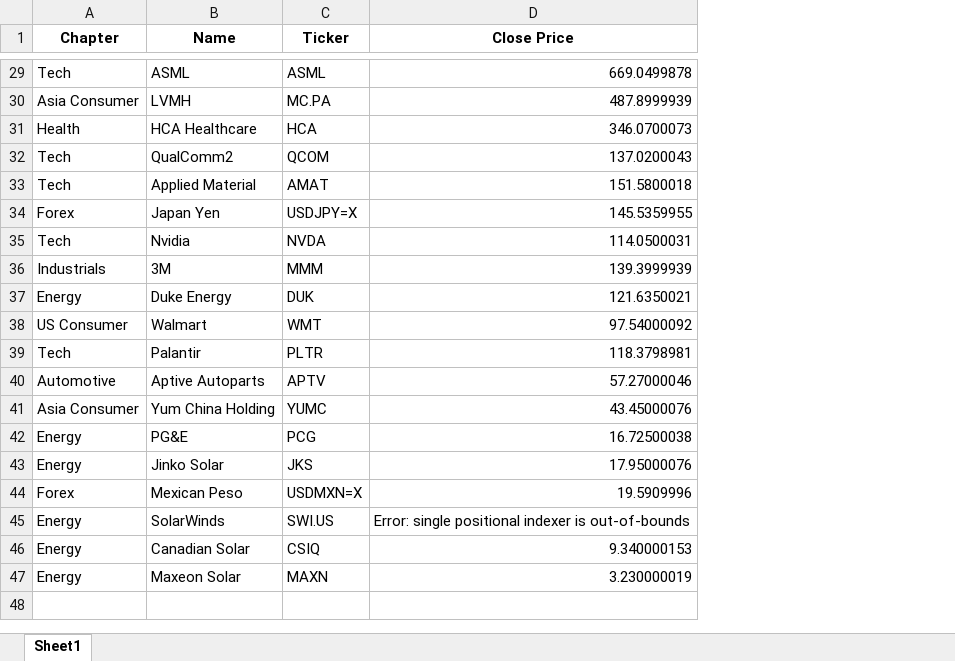
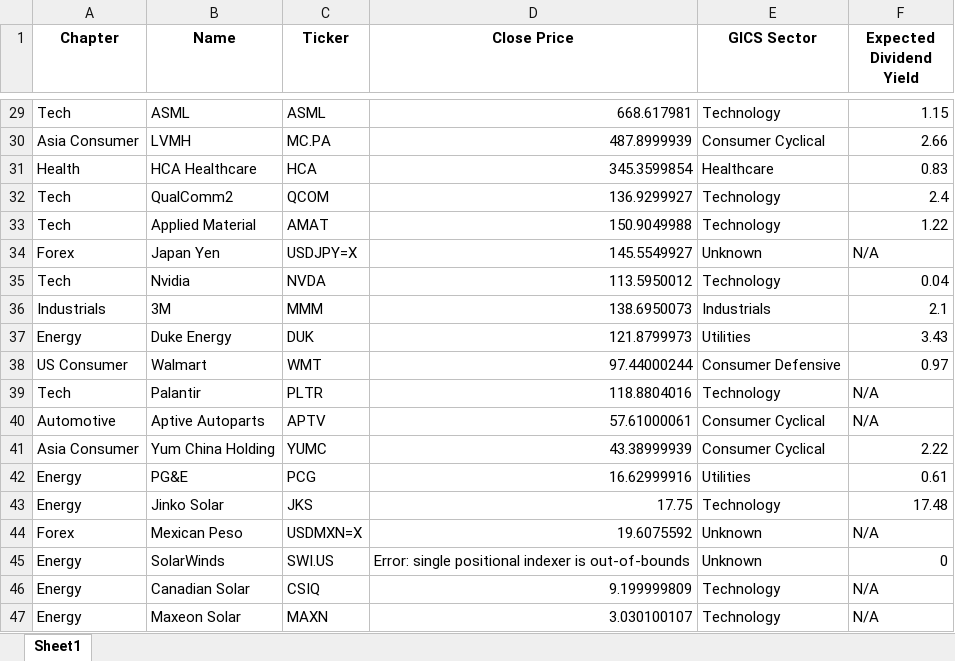
Before and after one commit to SRodWal/StockSillines, an Excel workbook: updated_close_prices.xlsx, sheet Sheet1, drawn as a sheet; only a part is shown, gaps mark what is left out; values as stored, in another font and other column widths than the file's, no borders; the diff covers the shown part only; the diff names each change by its address in the sheet, - before the commit and + after, or states it on an @@ line.

```diff
--- a/updated_close_prices.xlsx (sheet Sheet1)
+++ b/updated_close_prices.xlsx (sheet Sheet1)
+column E (GICS Sector), rows 29-47: Technology | Consumer Cyclical | Healthcare | Technology | Technology | Unknown | Technology | Industrials | Utilities | Consumer Defensive | Technology | Consumer Cyclical | Consumer Cyclical | Utilities | Technology | Unknown | Unknown | Technology | Technology
+column F (Expected Dividend Yield), rows 29-47: 1.15 | 2.66 | 0.83 | 2.4 | 1.22 | N/A | 0.04 | 2.1 | 3.43 | 0.97 | N/A | N/A | 2.22 | 0.61 | 17.48 | N/A | 0 | N/A | N/A
-D29 (Close Price): 669.0499878
+D29 (Close Price): 668.617981
-D31 (Close Price): 346.0700073
+D31 (Close Price): 345.3599854
-D32 (Close Price): 137.0200043
+D32 (Close Price): 136.9299927
-D33 (Close Price): 151.5800018
+D33 (Close Price): 150.9049988
-D34 (Close Price): 145.5359955
+D34 (Close Price): 145.5549927
-D35 (Close Price): 114.0500031
+D35 (Close Price): 113.5950012
-D36 (Close Price): 139.3999939
+D36 (Close Price): 138.6950073
-D37 (Close Price): 121.6350021
+D37 (Close Price): 121.8799973
-D38 (Close Price): 97.54000092
+D38 (Close Price): 97.44000244
-D39 (Close Price): 118.3798981
+D39 (Close Price): 118.8804016
-D40 (Close Price): 57.27000046
+D40 (Close Price): 57.61000061
-D41 (Close Price): 43.45000076
+D41 (Close Price): 43.38999939
-D42 (Close Price): 16.72500038
+D42 (Close Price): 16.62999916
-D43 (Close Price): 17.95000076
+D43 (Close Price): 17.75
-D44 (Close Price): 19.5909996
+D44 (Close Price): 19.6075592
-D46 (Close Price): 9.340000153
+D46 (Close Price): 9.199999809
-D47 (Close Price): 3.230000019
+D47 (Close Price): 3.030100107
```
Also changed, not shown: 25 edited cells elsewhere in this sheet, Open Positions.xlsx, 1 other file.
